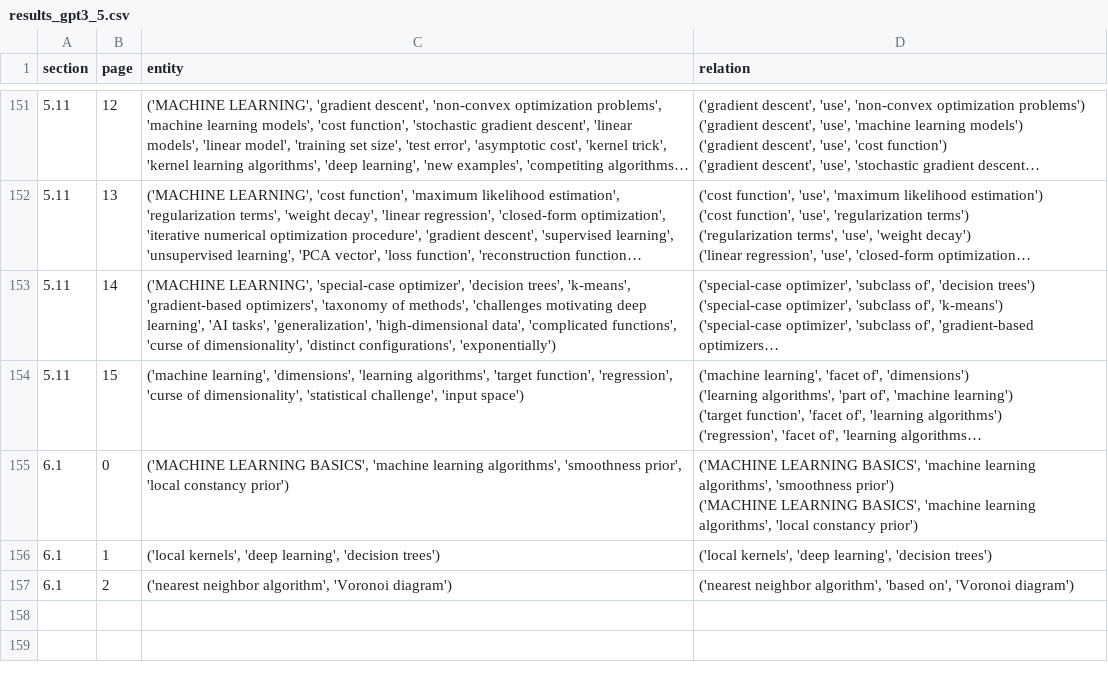
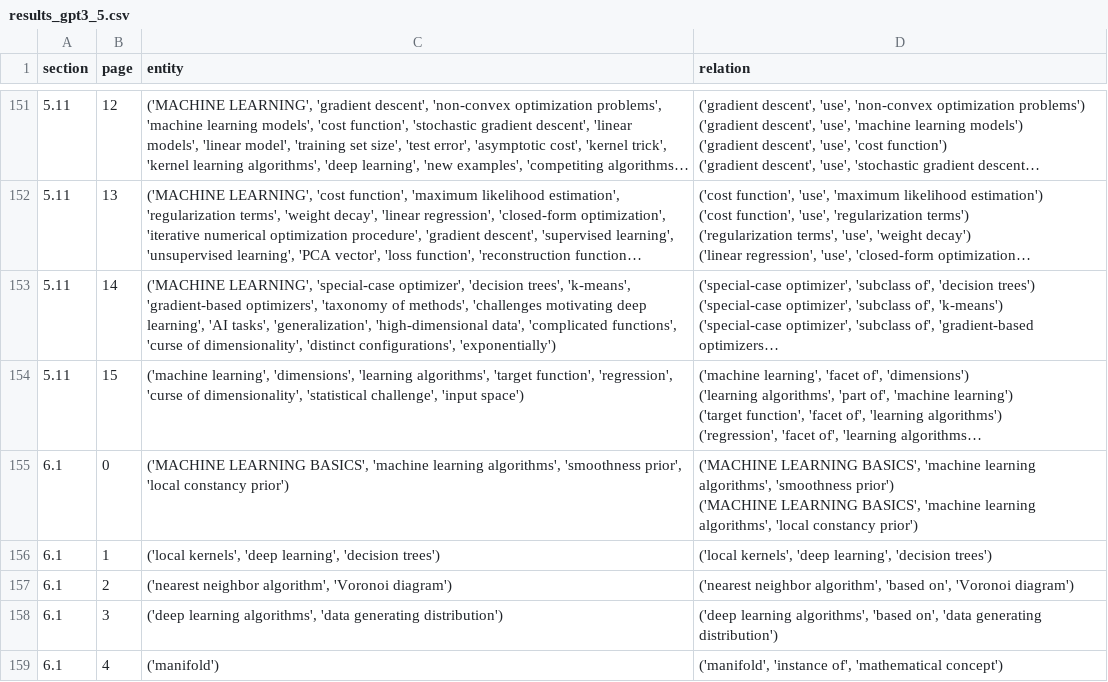
Before and after one commit to Try2beby/kg, a CSV file: data/relations/results_gpt3_5.csv, drawn as a sheet; only a part is shown, gaps mark what is left out; long unchanged cells end in …; the diff covers the shown part only.

Commit message:
Update results_gpt3_5.csv

```diff
--- a/data/relations/results_gpt3_5.csv
+++ b/data/relations/results_gpt3_5.csv
@@ -1350 +1350,3 @@ section,page,entity,relation
 6.1,2,"('nearest neighbor algorithm', 'Voronoi diagram')","('nearest neighbor algorithm', 'based on', 'Voronoi diagram')"
+6.1,3,"('deep learning algorithms', 'data generating distribution')","('deep learning algorithms', 'based on', 'data generating distribution')"
+6.1,4,('manifold'),"('manifold', 'instance of', 'mathematical concept')"
```
Also changed, not shown: 1 added row elsewhere in this file.
